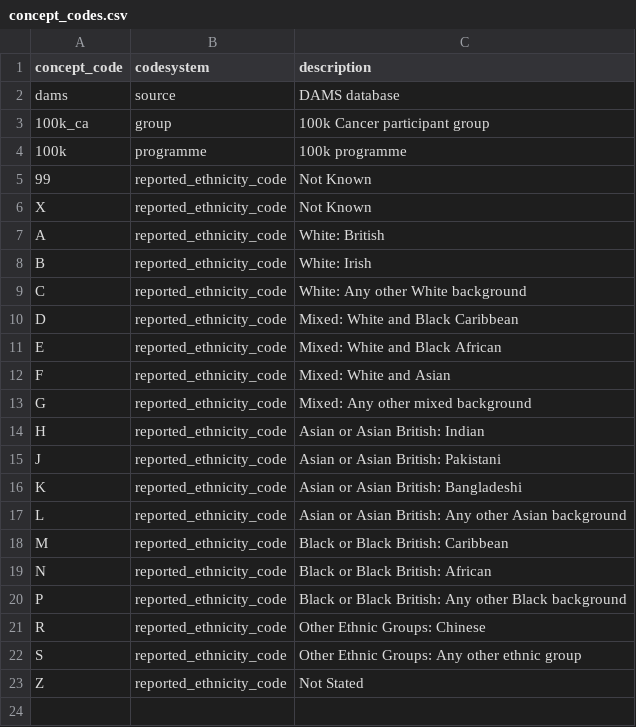
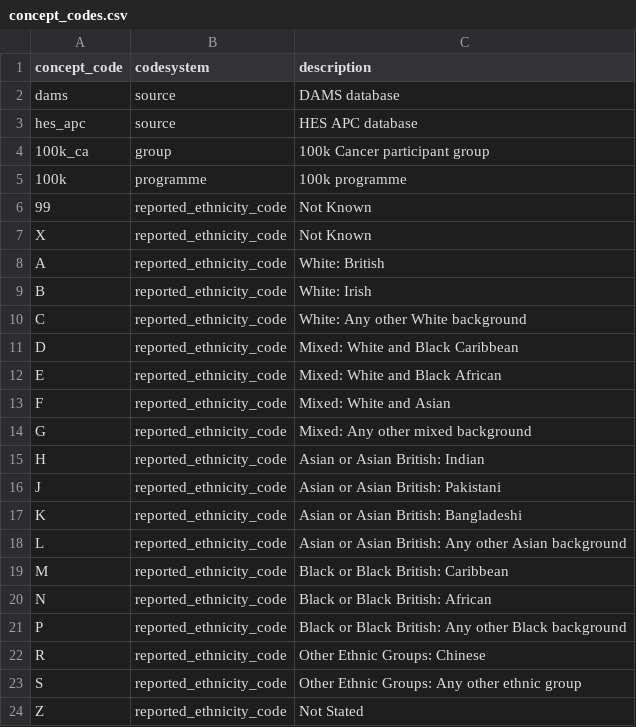
Before and after one commit to genomicsengland/ethnicity_store, a CSV file: resources/concept_codes.csv, drawn as a sheet; the diff names each change by its address in the sheet, - before the commit and + after, or states it on an @@ line.

Commit message:
Add view and example ETL
* Add in an ETL to pull ethnicity data from APC database
* Add in creation of a view that implements logic to get best ethnicity
from conflicting records
* Expand tests to test view returns correct ethnicity based on some
specific cases

```diff
--- a/resources/concept_codes.csv
+++ b/resources/concept_codes.csv
+row 3: hes_apc | source | HES APC database
```
Also changed, not shown: 6 other files.
